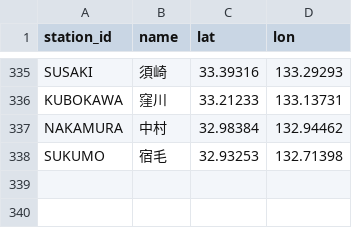
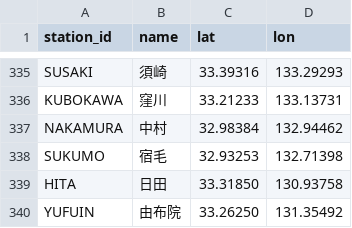
Before and after one commit to tetsuhagi/tetsudou-map-jp, a CSV file: data/stations.csv, drawn as a sheet; only a part is shown, gaps mark what is left out; the diff names each change by its address in the sheet, - before the commit and + after, or states it on an @@ line.

```diff
--- a/data/stations.csv
+++ b/data/stations.csv
+row 339: HITA | 日田 | 33.31850 | 130.93758
+row 340: YUFUIN | 由布院 | 33.26250 | 131.35492
```
Also changed, not shown: data/routes.csv, 13 other files.
